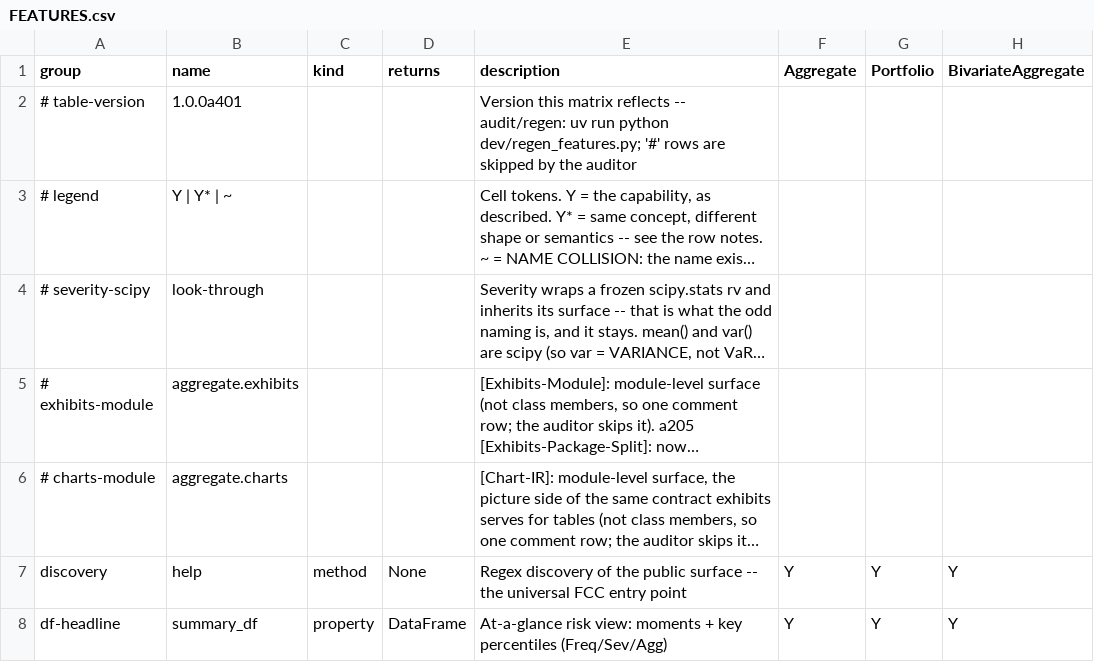
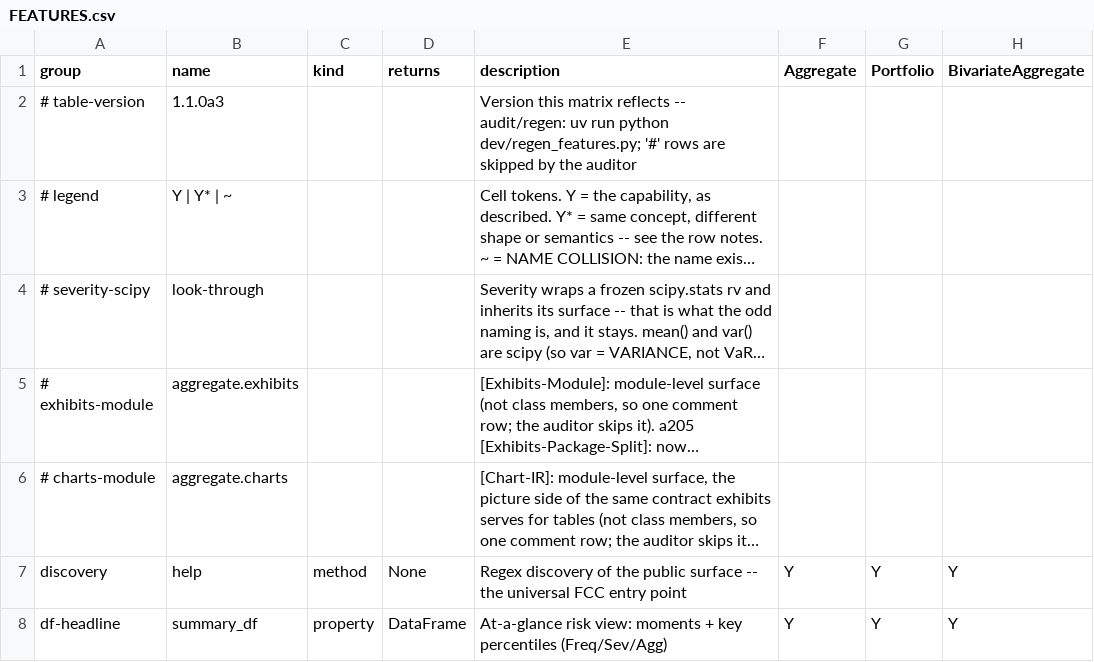
Before and after one commit to mynl/aggregate, a CSV file: dev/FEATURES.csv, drawn as a sheet; only a part is shown; long unchanged cells end in …; the diff names each change by its address in the sheet, - before the commit and + after, or states it on an @@ line.

Commit message:
[NTT-Class] 1.1.0a3: AggregateNTT with p_exact, accuracy_df, ntt_audit and guardrails

```diff
--- a/dev/FEATURES.csv
+++ b/dev/FEATURES.csv
-B2 (name): 1.0.0a401
+B2 (name): 1.1.0a3
```
Also changed, not shown: 8 other files.
